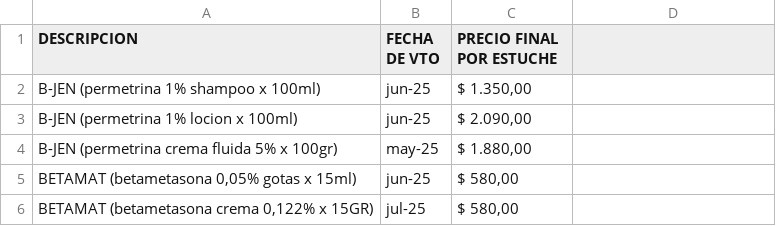
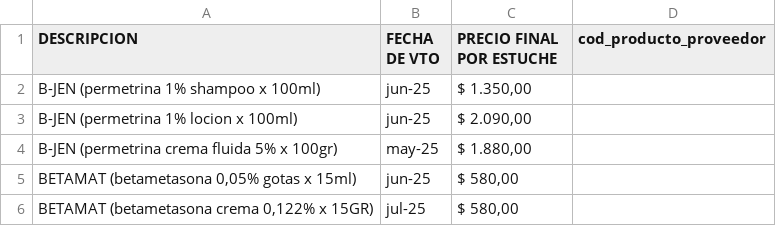
Before and after one commit to emmaSDNZ/digitalizacion_distriapp, a CSV file: backend/src/notebook/Lafedar.csv, drawn as a sheet; only a part is shown; the diff names each change by its address in the sheet, - before the commit and + after, or states it on an @@ line.

Commit message:
procesos cod barra y cod productos

```diff
--- a/backend/src/notebook/Lafedar.csv
+++ b/backend/src/notebook/Lafedar.csv
-D1: (empty)
+D1: cod_producto_proveedor
```
Also changed, not shown: backend/src/notebook/ABBVIE.csv, 3 other files.
